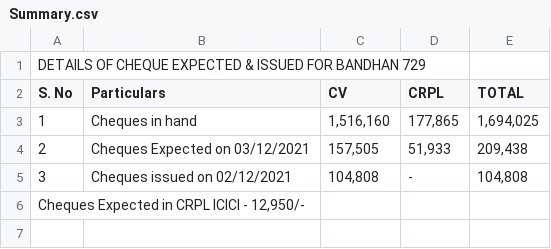
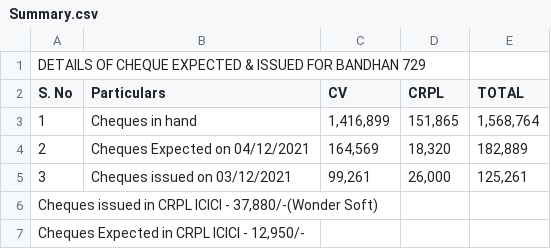
Before and after one commit to SimbhuTwice/CheersAcc, a CSV file: Summary.csv, drawn as a sheet.

Commit message:
Add files via upload

```diff
--- a/Summary.csv
+++ b/Summary.csv
@@ -2,5 +2,6 @@ DETAILS OF CHEQUE EXPECTED & ISSUED FOR BANDHAN 729,,,,
 S. No,Particulars,CV,CRPL,TOTAL
-1,Cheques in hand ," 1,516,160 "," 177,865 "," 1,694,025 "
-2,Cheques Expected on 03/12/2021," 157,505 "," 51,933 "," 209,438 "
-3,Cheques issued on  02/12/2021," 104,808 ", - ," 104,808 "
+1,Cheques in hand ," 1,416,899 "," 151,865 "," 1,568,764 "
+2,Cheques Expected on 04/12/2021," 164,569 "," 18,320 "," 182,889 "
+3,Cheques issued on  03/12/2021," 99,261 "," 26,000 "," 125,261 "
+"Cheques issued in CRPL ICICI  - 37,880/-(Wonder Soft)",,,,
 "Cheques Expected in CRPL ICICI  - 12,950/-",,,,
```
